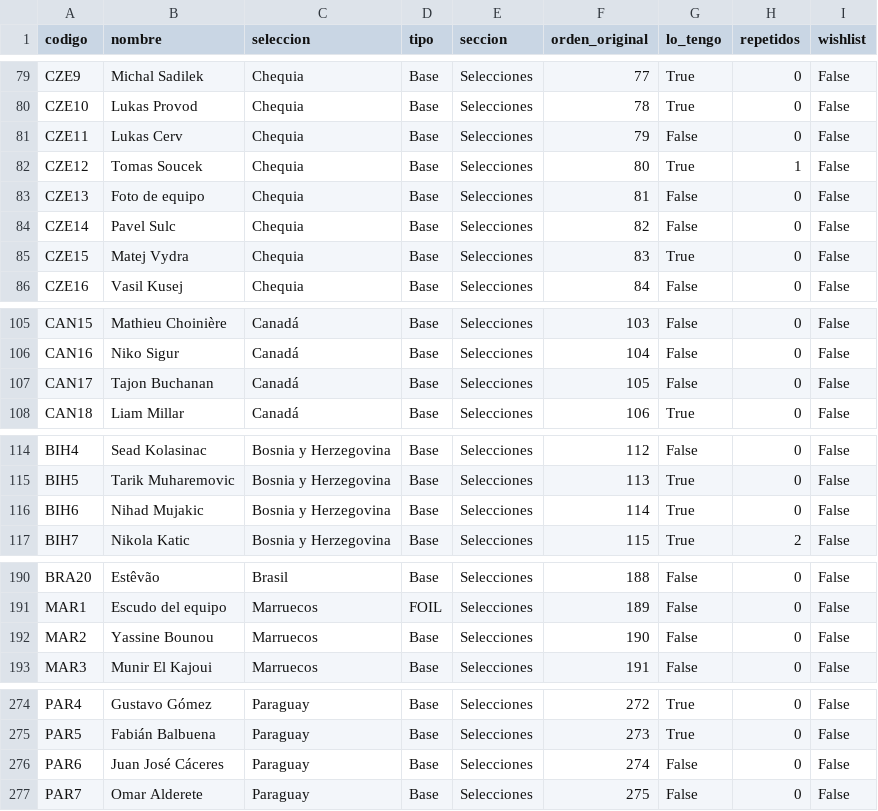
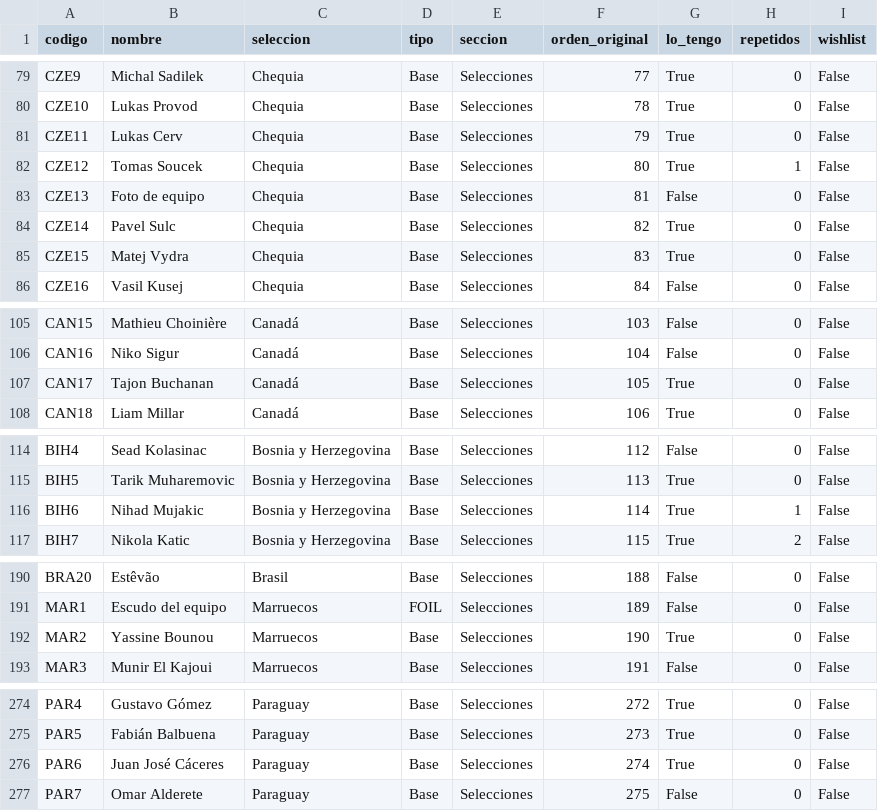
Before and after one commit to mariadelmar-sierra/cromos_mundial26, a CSV file: album_guardado.csv, drawn as a sheet; only a part is shown, gaps mark what is left out; the diff covers the shown part only.

Commit message:
Actualizar checklist de cromos

```diff
--- a/album_guardado.csv
+++ b/album_guardado.csv
@@ -80,6 +80,6 @@ CZE9,Michal Sadilek,Chequia,Base,Selecciones,77,True,0,False
 CZE10,Lukas Provod,Chequia,Base,Selecciones,78,True,0,False
-CZE11,Lukas Cerv,Chequia,Base,Selecciones,79,False,0,False
+CZE11,Lukas Cerv,Chequia,Base,Selecciones,79,True,0,False
 CZE12,Tomas Soucek,Chequia,Base,Selecciones,80,True,1,False
 CZE13,Foto de equipo,Chequia,Base,Selecciones,81,False,0,False
-CZE14,Pavel Sulc,Chequia,Base,Selecciones,82,False,0,False
+CZE14,Pavel Sulc,Chequia,Base,Selecciones,82,True,0,False
 CZE15,Matej Vydra,Chequia,Base,Selecciones,83,True,0,False
@@ -106,3 +106,3 @@ CAN15,Mathieu Choinière,Canadá,Base,Selecciones,103,False,0,False
 CAN16,Niko Sigur,Canadá,Base,Selecciones,104,False,0,False
-CAN17,Tajon Buchanan,Canadá,Base,Selecciones,105,False,0,False
+CAN17,Tajon Buchanan,Canadá,Base,Selecciones,105,True,0,False
 CAN18,Liam Millar,Canadá,Base,Selecciones,106,True,0,False
@@ -115,3 +115,3 @@ BIH4,Sead Kolasinac,Bosnia y Herzegovina,Base,Selecciones,112,False,0,False
 BIH5,Tarik Muharemovic,Bosnia y Herzegovina,Base,Selecciones,113,True,0,False
-BIH6,Nihad Mujakic,Bosnia y Herzegovina,Base,Selecciones,114,True,0,False
+BIH6,Nihad Mujakic,Bosnia y Herzegovina,Base,Selecciones,114,True,1,False
 BIH7,Nikola Katic,Bosnia y Herzegovina,Base,Selecciones,115,True,2,False
@@ -191,3 +191,3 @@ BRA20,Estêvão,Brasil,Base,Selecciones,188,False,0,False
 MAR1,Escudo del equipo,Marruecos,FOIL,Selecciones,189,False,0,False
-MAR2,Yassine Bounou,Marruecos,Base,Selecciones,190,False,0,False
+MAR2,Yassine Bounou,Marruecos,Base,Selecciones,190,True,0,False
 MAR3,Munir El Kajoui,Marruecos,Base,Selecciones,191,False,0,False
@@ -275,3 +275,3 @@ PAR4,Gustavo Gómez,Paraguay,Base,Selecciones,272,True,0,False
 PAR5,Fabián Balbuena,Paraguay,Base,Selecciones,273,True,0,False
-PAR6,Juan José Cáceres,Paraguay,Base,Selecciones,274,False,0,False
+PAR6,Juan José Cáceres,Paraguay,Base,Selecciones,274,True,0,False
 PAR7,Omar Alderete,Paraguay,Base,Selecciones,275,False,0,False
```
Also changed, not shown: 8 edited cells elsewhere in this file.
